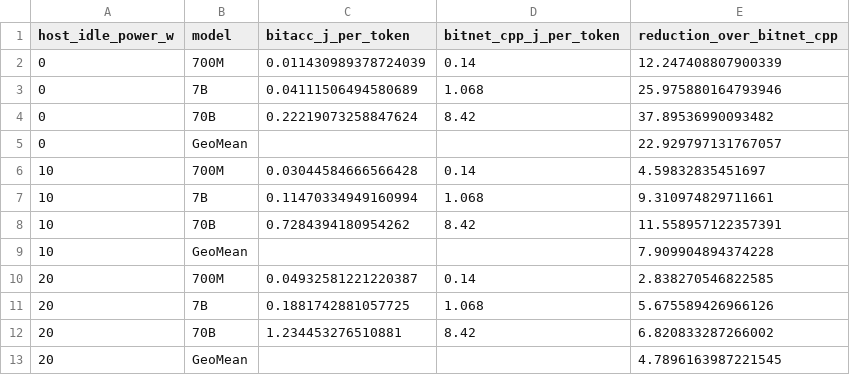
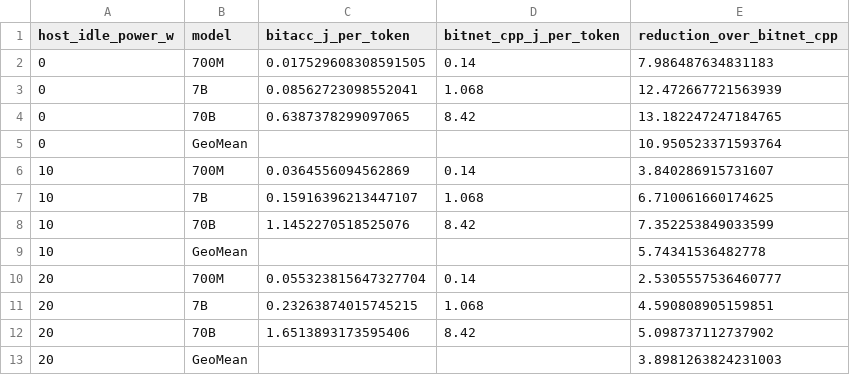
Before and after one commit to Jihochau/bitacc_release, a CSV file: expected/paper/energy_sensitivity.csv, drawn as a sheet.

Commit message:
Derive the DRAM energies from DDR5 device currents
Replace the per-bit DRAM energies of AttAcc, which were derived for HBM,
with energies derived from the maximum supply currents of a Micron 16-Gb
DDR5-5600 x8 device (16Gb DDR5 SDRAM Addendum, Die Revision D, Rev. F,
Table 8): a row cycle from IDD0/IPP0 above precharge standby for tRC,
array reads and writes from IDD4R/IPP4R and IDD4W/IPP4W above active
standby, and the chip I/O from IDDQ4R and IDDQ4W. Reads and writes are
now counted separately. The unused HBM coefficients are removed from the
runtime configuration. Only energy_per_token.csv and
energy_sensitivity.csv change; all other reference results are unchanged.

```diff
--- a/expected/paper/energy_sensitivity.csv
+++ b/expected/paper/energy_sensitivity.csv
@@ -1,13 +1,13 @@
 host_idle_power_w,model,bitacc_j_per_token,bitnet_cpp_j_per_token,reduction_over_bitnet_cpp
-0,700M,0.011430989378724039,0.14,12.247408807900339
-0,7B,0.04111506494580689,1.068,25.975880164793946
-0,70B,0.22219073258847624,8.42,37.89536990093482
-0,GeoMean,,,22.929797131767057
-10,700M,0.03044584666566428,0.14,4.59832835451697
-10,7B,0.11470334949160994,1.068,9.310974829711661
-10,70B,0.7284394180954262,8.42,11.558957122357391
-10,GeoMean,,,7.909904894374228
-20,700M,0.04932581221220387,0.14,2.838270546822585
-20,7B,0.1881742881057725,1.068,5.675589426966126
-20,70B,1.234453276510881,8.42,6.820833287266002
-20,GeoMean,,,4.7896163987221545
+0,700M,0.017529608308591505,0.14,7.986487634831183
+0,7B,0.08562723098552041,1.068,12.472667721563939
+0,70B,0.6387378299097065,8.42,13.182247247184765
+0,GeoMean,,,10.950523371593764
+10,700M,0.0364556094562869,0.14,3.840286915731607
+10,7B,0.15916396213447107,1.068,6.710061660174625
+10,70B,1.1452270518525076,8.42,7.352253849033599
+10,GeoMean,,,5.74341536482778
+20,700M,0.055323815647327704,0.14,2.5305557536460777
+20,7B,0.23263874015745215,1.068,4.590808905159851
+20,70B,1.6513893173595406,8.42,5.098737112737902
+20,GeoMean,,,3.8981263824231003
```
Also changed, not shown: expected/paper/energy_per_token.csv, 5 other files.
